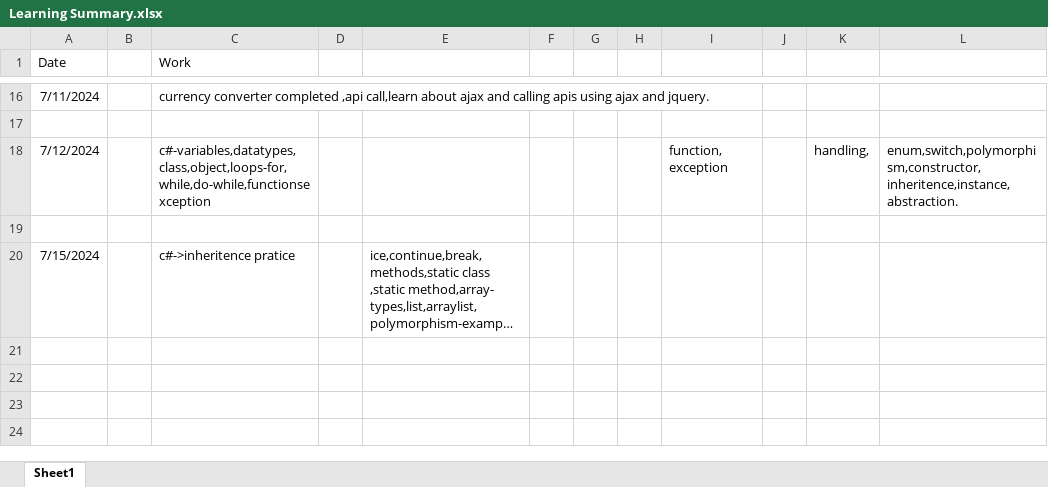
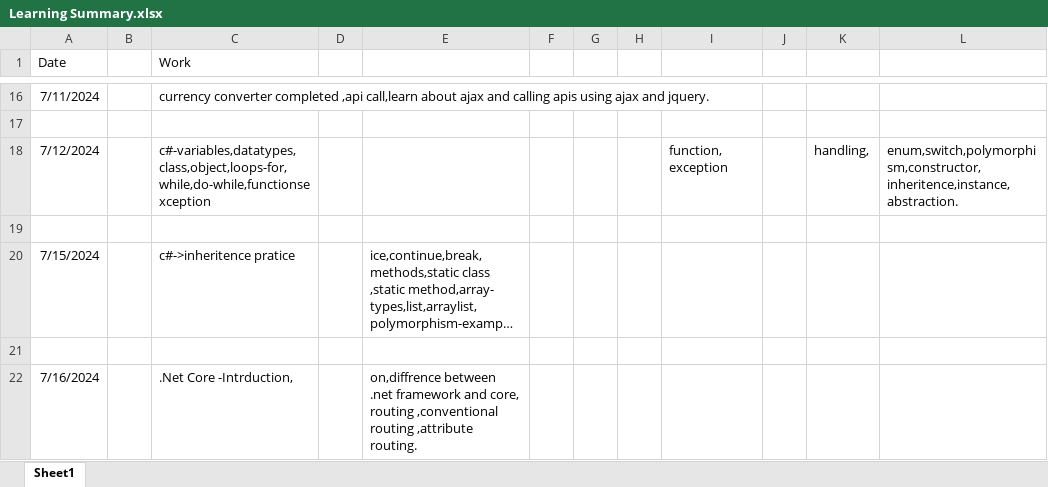
Before and after one commit to palakbharti112/development, an Excel workbook: working/Learning Summary.xlsx, sheet Sheet1, drawn as a sheet; only a part is shown, gaps mark what is left out; long unchanged cells end in …; values as stored, in another font and other column widths than the file's, no borders; the diff names each change by its address in the sheet, - before the commit and + after, or states it on an @@ line.

Commit message:
Update Learning Summary.xlsx

```diff
--- a/working/Learning Summary.xlsx (sheet Sheet1)
+++ b/working/Learning Summary.xlsx (sheet Sheet1)
+row 21: (empty)
+row 22: 7/16/2024 |  | .Net Core -Intrduction, |  | on,diffrence between .net framework and core, routing ,conventional routing ,attribute routing.
```
